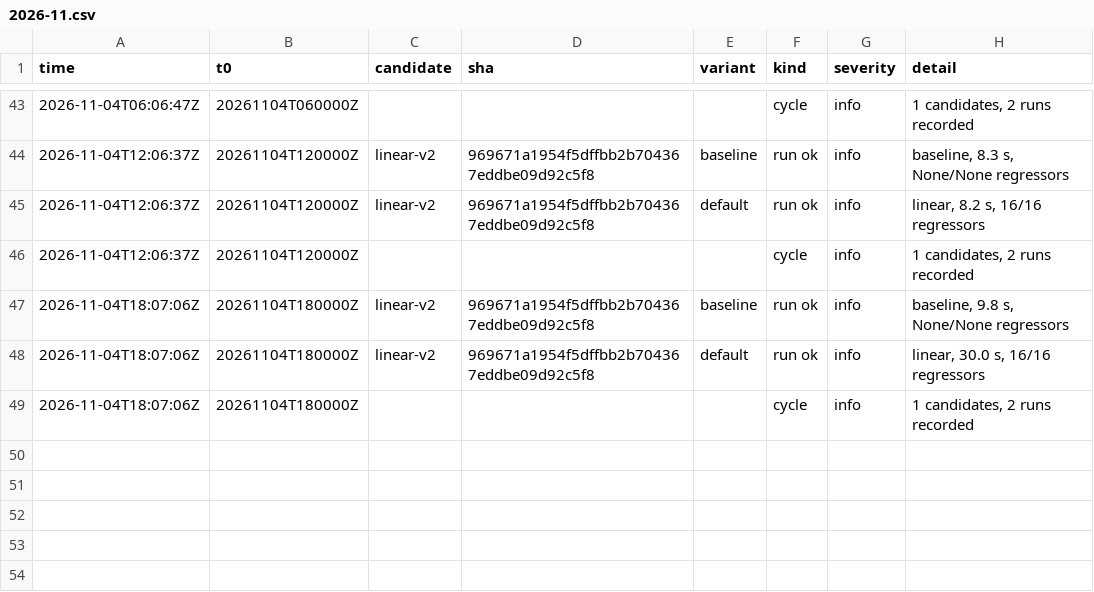
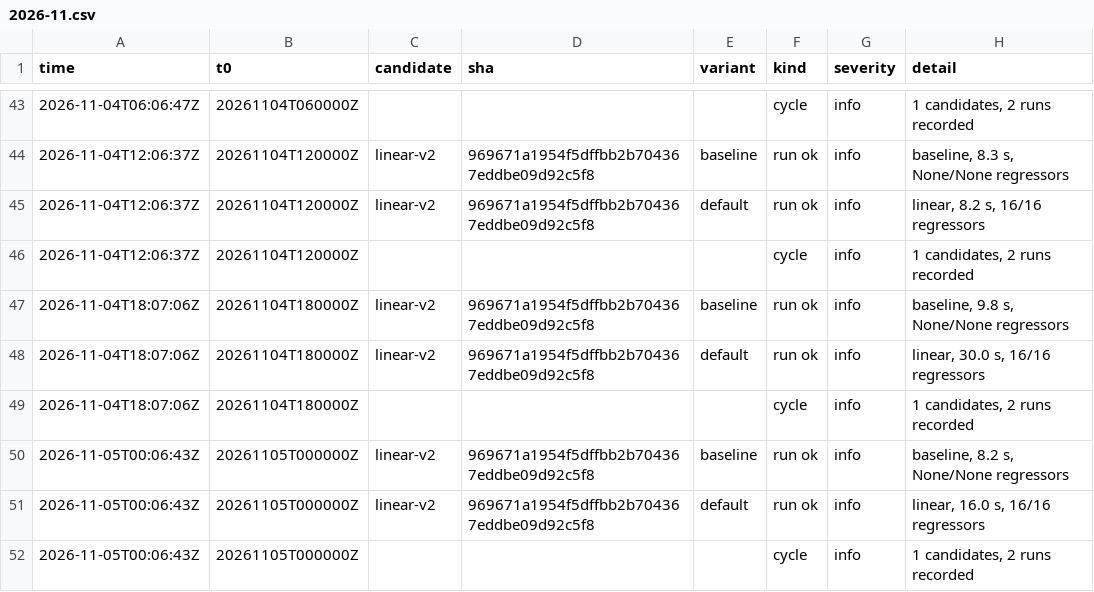
Before and after one commit to chingozhatinashe/benchlab-competition, a CSV file: events/2026-11.csv, drawn as a sheet; only a part is shown, gaps mark what is left out.

```diff
--- a/events/2026-11.csv
+++ b/events/2026-11.csv
@@ -49 +49,4 @@ time,t0,candidate,sha,variant,kind,severity,detail
 2026-11-04T18:07:06Z,20261104T180000Z,,,,cycle,info,"1 candidates, 2 runs recorded"
+2026-11-05T00:06:43Z,20261105T000000Z,linear-v2,969671a1954f5dffbb2b704367eddbe09d92c5f8,baseline,run ok,info,"baseline, 8.2 s, None/None regressors"
+2026-11-05T00:06:43Z,20261105T000000Z,linear-v2,969671a1954f5dffbb2b704367eddbe09d92c5f8,default,run ok,info,"linear, 16.0 s, 16/16 regressors"
+2026-11-05T00:06:43Z,20261105T000000Z,,,,cycle,info,"1 candidates, 2 runs recorded"
```
Also changed, not shown: 2 other files.
